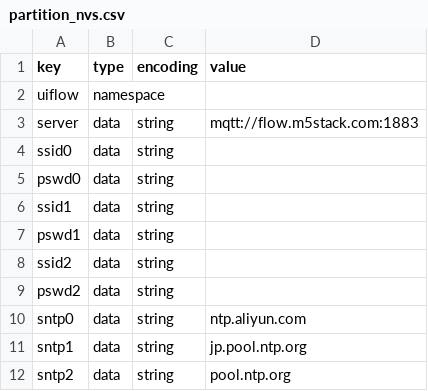
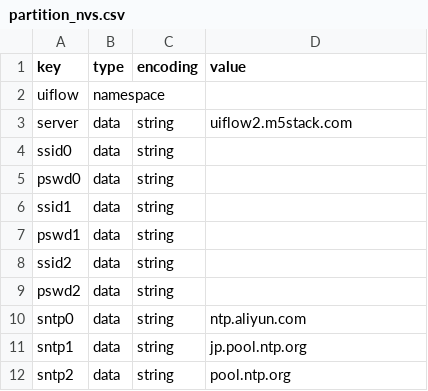
Before and after one commit to m5stack/uiflow-micropython, a CSV file: m5stack/partition_nvs.csv, drawn as a sheet.

Commit message:
Delete unused mqtt topic and handle WiFi connection in boot.py

```diff
--- a/m5stack/partition_nvs.csv
+++ b/m5stack/partition_nvs.csv
@@ -2,3 +2,3 @@ key,type,encoding,value
 uiflow,namespace,,
-server,data,string,mqtt://flow.m5stack.com:1883
+server,data,string,uiflow2.m5stack.com
 ssid0,data,string,
```
Also changed, not shown: 3 other files.
